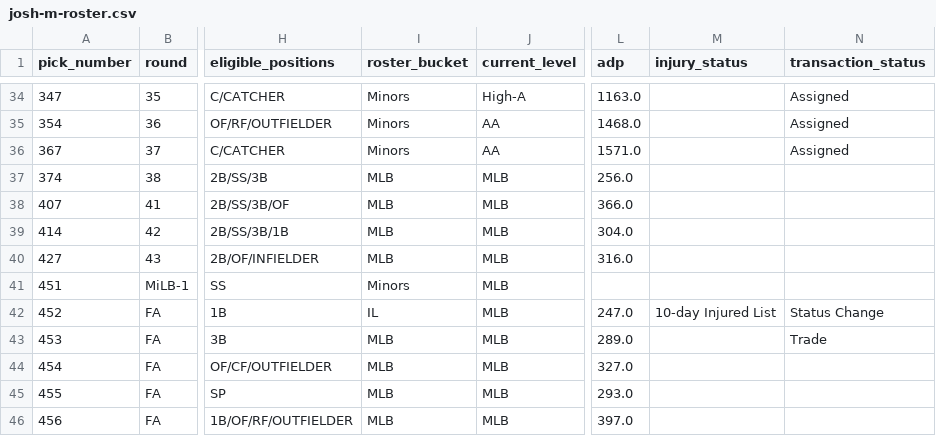
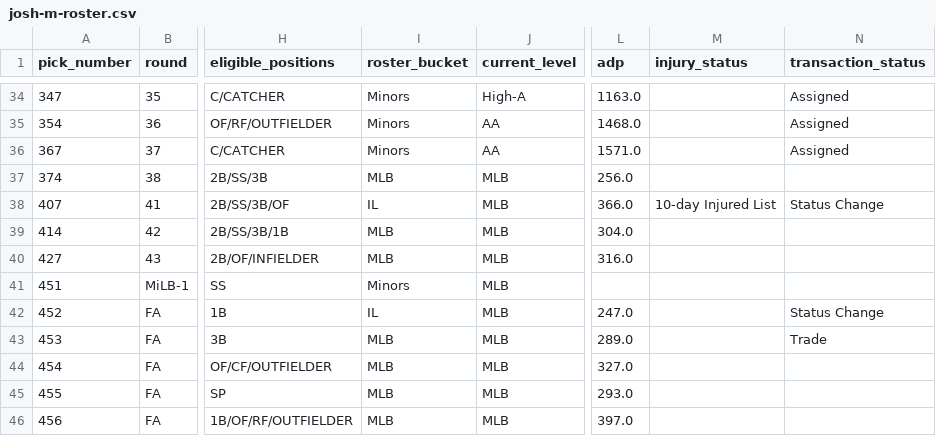
Before and after one commit to SergeantSuj/fantasy-baseball, a CSV file: manager-rosters/josh-m-roster.csv, drawn as a sheet; only a part is shown, gaps mark what is left out; the diff covers the shown part only; the diff names each change by its address in the sheet, - before the commit and + after, or states it on an @@ line.

```diff
--- a/manager-rosters/josh-m-roster.csv
+++ b/manager-rosters/josh-m-roster.csv
-I38 (roster_bucket): MLB
+I38 (roster_bucket): IL
-M38 (injury_status): (empty)
+M38 (injury_status): 10-day Injured List
-N38 (transaction_status): (empty)
+N38 (transaction_status): Status Change
-M42 (injury_status): 10-day Injured List
+M42 (injury_status): (empty)
```
Also changed, not shown: 4 added rows and 17 edited cells elsewhere in this file, data/player-contributions-2026.csv, manager-rosters/josh-v-roster.csv, 21 other files.
